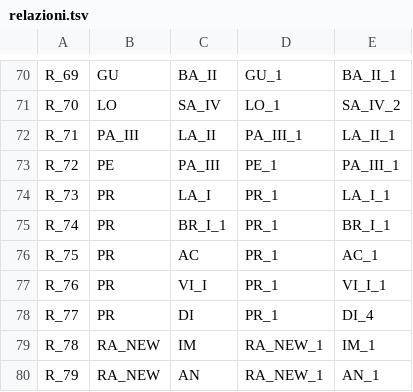
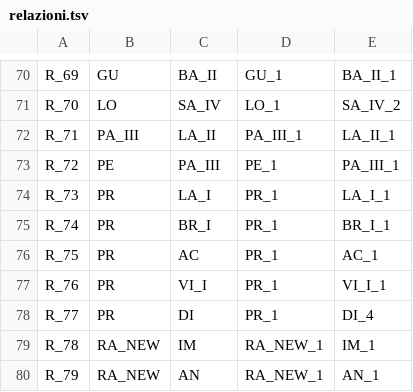
Before and after one commit to FondazioneFedericoZeri/Mercato_dell_arte, a TSV file: data/relazioni.tsv, drawn as a sheet; only a part is shown, gaps mark what is left out.

Commit message:
bug relazioni, ui bibliografia, documentazione

```diff
--- a/data/relazioni.tsv
+++ b/data/relazioni.tsv
@@ -74,3 +74,3 @@ R_72	PE	PA_III	PE_1	PA_III_1
 R_73	PR	LA_I	PR_1	LA_I_1
-R_74	PR	BR_I_1	PR_1	BR_I_1
+R_74	PR	BR_I	PR_1	BR_I_1
 R_75	PR	AC	PR_1	AC_1
```
Also changed, not shown: 7 other files.
